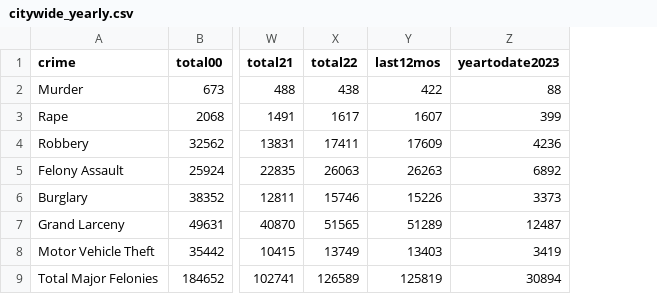
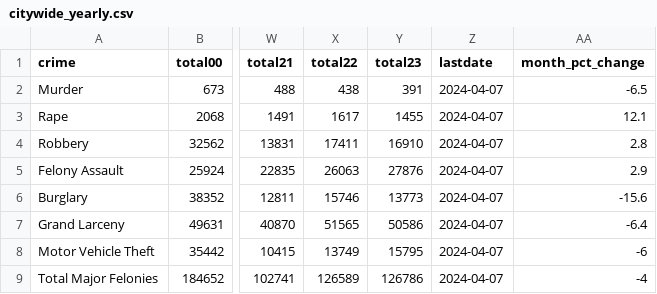
Before and after one commit to abcotvdata/safetytracker_newyork, a CSV file: data/output/yearly/citywide_yearly.csv, drawn as a sheet; only a part is shown, gaps mark what is left out; removed rows and columns are numbered as before the commit, all else as after; the diff names each change by its address in the sheet, - before the commit and + after, or states it on an @@ line.

```diff
--- a/data/output/yearly/citywide_yearly.csv
+++ b/data/output/yearly/citywide_yearly.csv
-column Y (last12mos), rows 2-9: 422 | 1607 | 17609 | 26263 | 15226 | 51289 | 13403 | 125819
-column Z (yeartodate2023), rows 2-9: 88 | 399 | 4236 | 6892 | 3373 | 12487 | 3419 | 30894
+column Y (total23), rows 2-9: 391 | 1455 | 16910 | 27876 | 13773 | 50586 | 15795 | 126786
+column Z (lastdate), rows 2-9: all 2024-04-07
+column AA (month_pct_change), rows 2-9: -6.5 | 12.1 | 2.8 | 2.9 | -15.6 | -6.4 | -6 | -4
```
Also changed, not shown: data/output/archive/citywide_crime_week14.csv, data/output/weekly/citywide_crime.csv, 27 other files.
